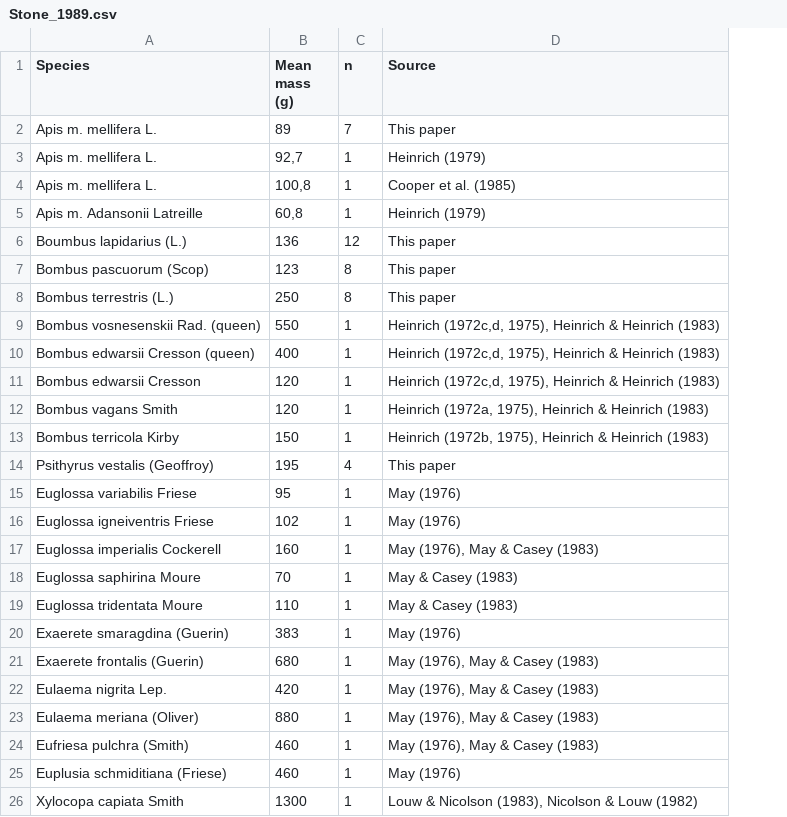
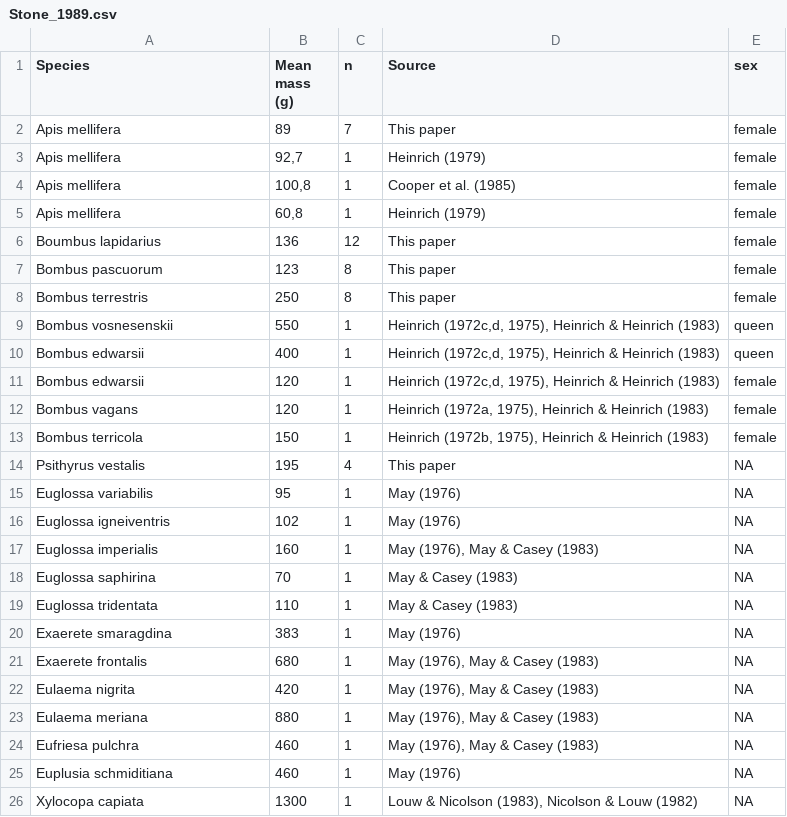
Before and after one commit to ibartomeus/traitbase, a CSV file: raw_data/Stone_1989.csv, drawn as a sheet; the diff names each change by its address in the sheet, - before the commit and + after, or states it on an @@ line.

```diff
--- a/raw_data/Stone_1989.csv
+++ b/raw_data/Stone_1989.csv
+column E (sex), rows 2-26: female | female | female | female | female | female | female | queen | queen | female | female | female | NA | NA | NA | NA | NA | NA | NA | NA | NA | NA | NA | NA | NA
-A2:A4 (Species): Apis m. mellifera L.
+A2:A4 (Species): Apis mellifera
-A5 (Species): Apis m. Adansonii Latreille
+A5 (Species): Apis mellifera
-A6 (Species): Boumbus lapidarius (L.)
+A6 (Species): Boumbus lapidarius
-A7 (Species): Bombus pascuorum (Scop)
+A7 (Species): Bombus pascuorum
-A8 (Species): Bombus terrestris (L.)
+A8 (Species): Bombus terrestris
-A9 (Species): Bombus vosnesenskii Rad. (queen)
+A9 (Species): Bombus vosnesenskii
-A10 (Species): Bombus edwarsii Cresson (queen)
+A10 (Species): Bombus edwarsii
-A11 (Species): Bombus edwarsii Cresson
+A11 (Species): Bombus edwarsii
-A12 (Species): Bombus vagans Smith
+A12 (Species): Bombus vagans
-A13 (Species): Bombus terricola Kirby
+A13 (Species): Bombus terricola
-A14 (Species): Psithyrus vestalis (Geoffroy)
+A14 (Species): Psithyrus vestalis
-A15 (Species): Euglossa variabilis Friese
+A15 (Species): Euglossa variabilis
-A16 (Species): Euglossa igneiventris Friese
+A16 (Species): Euglossa igneiventris
-A17 (Species): Euglossa imperialis Cockerell
+A17 (Species): Euglossa imperialis
-A18 (Species): Euglossa saphirina Moure
+A18 (Species): Euglossa saphirina
-A19 (Species): Euglossa tridentata Moure
+A19 (Species): Euglossa tridentata
-A20 (Species): Exaerete smaragdina (Guerin)
+A20 (Species): Exaerete smaragdina
-A21 (Species): Exaerete frontalis (Guerin)
+A21 (Species): Exaerete frontalis
-A22 (Species): Eulaema nigrita Lep.
+A22 (Species): Eulaema nigrita
-A23 (Species): Eulaema meriana (Oliver)
+A23 (Species): Eulaema meriana
-A24 (Species): Eufriesa pulchra (Smith)
+A24 (Species): Eufriesa pulchra
-A25 (Species): Euplusia schmiditiana (Friese)
+A25 (Species): Euplusia schmiditiana
-A26 (Species): Xylocopa capiata Smith
+A26 (Species): Xylocopa capiata
```
Also changed, not shown: 1 other file.
